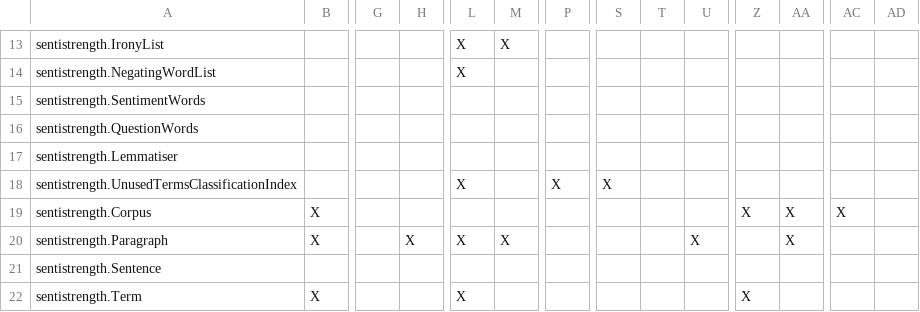
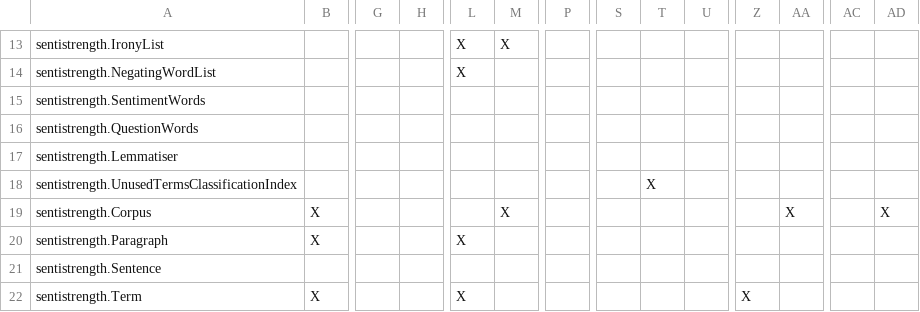
Before and after one commit to seedoilz/sentistrength, a CSV file: 需求-代码矩阵.csv, drawn as a sheet; only a part is shown, gaps mark what is left out; the diff names each change by its address in the sheet, - before the commit and + after, or states it on an @@ line.

```diff
--- a/需求-代码矩阵.csv
+++ b/需求-代码矩阵.csv
-L18: X
+L18: (empty)
-P18: X
+P18: (empty)
-S18: X
+S18: (empty)
-T18: (empty)
+T18: X
-M19: (empty)
+M19: X
-Z19: X
+Z19: (empty)
-AC19: X
+AC19: (empty)
-AD19: (empty)
+AD19: X
-H20: X
+H20: (empty)
-M20: X
+M20: (empty)
-U20: X
+U20: (empty)
-AA20: X
+AA20: (empty)
```
Also changed, not shown: 3 other files.
